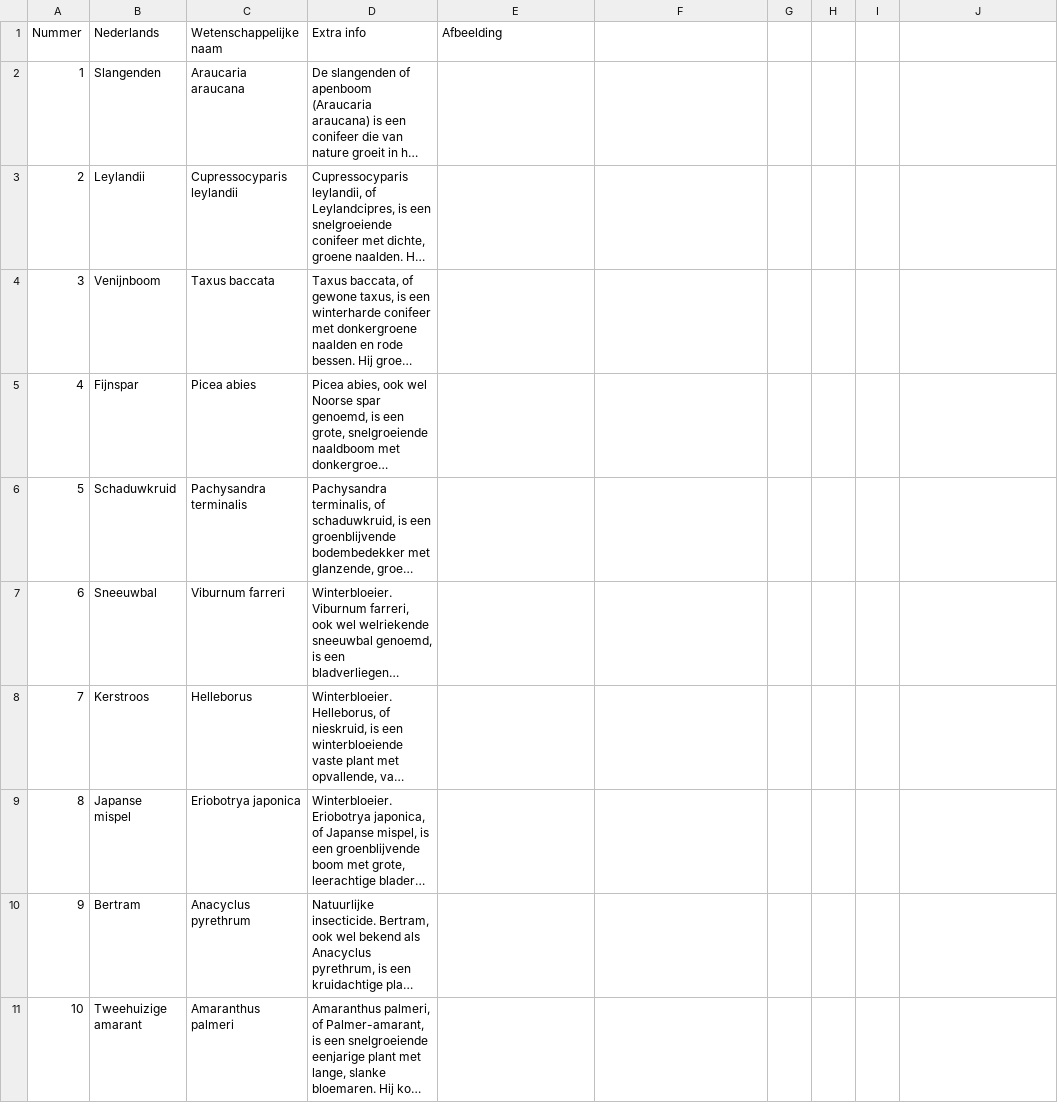
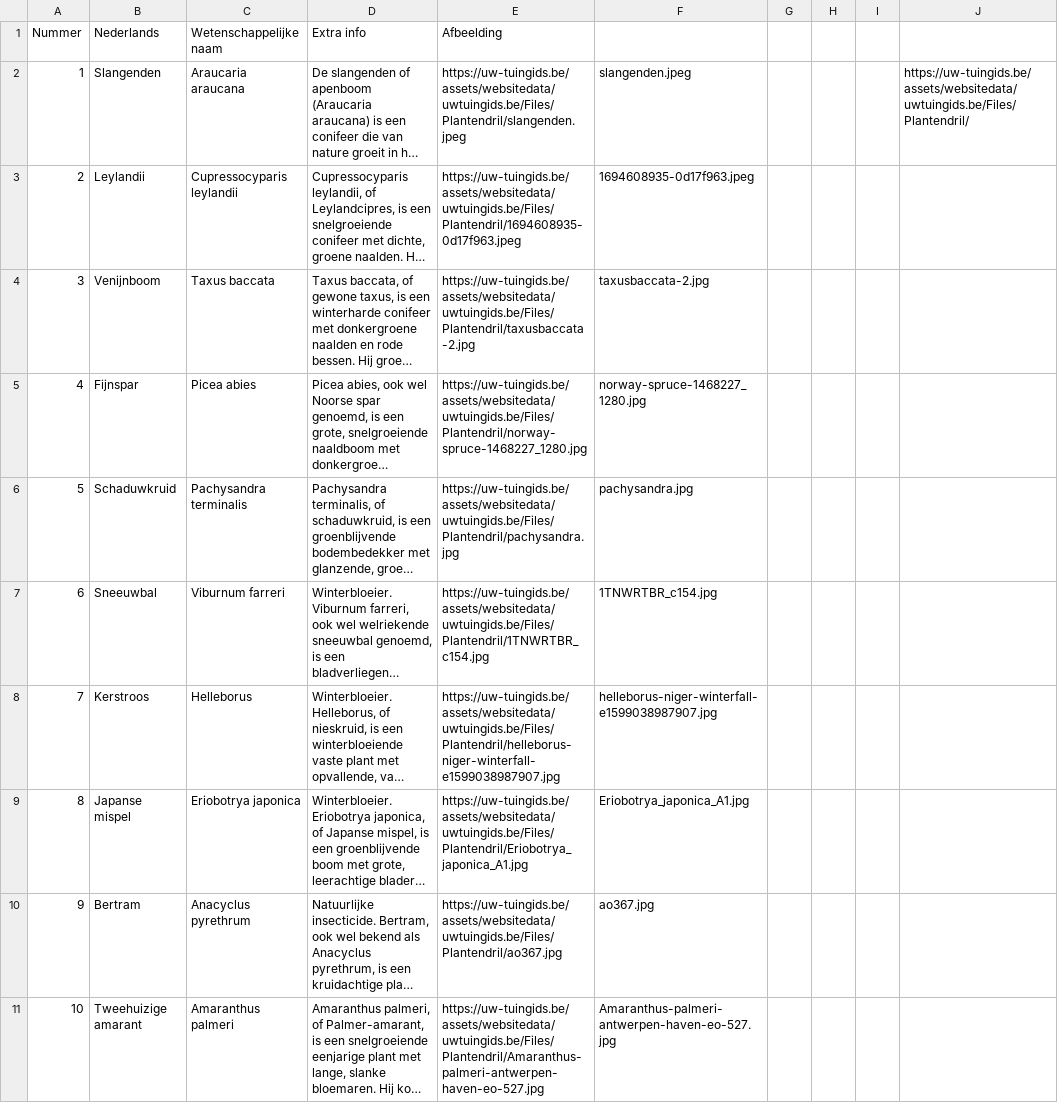
Before and after one commit to uwtuingids/plantnaamtester, a CSV file: Data/Planten.csv, drawn as a sheet; long unchanged cells end in …; the diff names each change by its address in the sheet, - before the commit and + after, or states it on an @@ line.

```diff
--- a/Data/Planten.csv
+++ b/Data/Planten.csv
-E2 (Afbeelding): (empty)
+E2 (Afbeelding): https://uw-tuingids.be/assets/websitedata/uwtuingids.be/Files/Plantendril/slangenden.jpeg
-F2: (empty)
+F2: slangenden.jpeg
-J2: (empty)
+J2: https://uw-tuingids.be/assets/websitedata/uwtuingids.be/Files/Plantendril/
-E3 (Afbeelding): (empty)
+E3 (Afbeelding): https://uw-tuingids.be/assets/websitedata/uwtuingids.be/Files/Plantendril/1694608935-0d17f963.jpeg
-F3: (empty)
+F3: 1694608935-0d17f963.jpeg
-E4 (Afbeelding): (empty)
+E4 (Afbeelding): https://uw-tuingids.be/assets/websitedata/uwtuingids.be/Files/Plantendril/taxusbaccata-2.jpg
-F4: (empty)
+F4: taxusbaccata-2.jpg
-E5 (Afbeelding): (empty)
+E5 (Afbeelding): https://uw-tuingids.be/assets/websitedata/uwtuingids.be/Files/Plantendril/norway-spruce-1468227_1280.jpg
-F5: (empty)
+F5: norway-spruce-1468227_1280.jpg
-E6 (Afbeelding): (empty)
+E6 (Afbeelding): https://uw-tuingids.be/assets/websitedata/uwtuingids.be/Files/Plantendril/pachysandra.jpg
-F6: (empty)
+F6: pachysandra.jpg
-E7 (Afbeelding): (empty)
+E7 (Afbeelding): https://uw-tuingids.be/assets/websitedata/uwtuingids.be/Files/Plantendril/1TNWRTBR_c154.jpg
-F7: (empty)
+F7: 1TNWRTBR_c154.jpg
-E8 (Afbeelding): (empty)
+E8 (Afbeelding): https://uw-tuingids.be/assets/websitedata/uwtuingids.be/Files/Plantendril/helleborus-niger-winterfall-e1599038987907.jpg
-F8: (empty)
+F8: helleborus-niger-winterfall-e1599038987907.jpg
-E9 (Afbeelding): (empty)
+E9 (Afbeelding): https://uw-tuingids.be/assets/websitedata/uwtuingids.be/Files/Plantendril/Eriobotrya_japonica_A1.jpg
-F9: (empty)
+F9: Eriobotrya_japonica_A1.jpg
-E10 (Afbeelding): (empty)
+E10 (Afbeelding): https://uw-tuingids.be/assets/websitedata/uwtuingids.be/Files/Plantendril/ao367.jpg
-F10: (empty)
+F10: ao367.jpg
-E11 (Afbeelding): (empty)
+E11 (Afbeelding): https://uw-tuingids.be/assets/websitedata/uwtuingids.be/Files/Plantendril/Amaranthus-palmeri-antwerpen-haven-eo-527.jpg
-F11: (empty)
+F11: Amaranthus-palmeri-antwerpen-haven-eo-527.jpg
```
Also changed, not shown: 2 other files.
